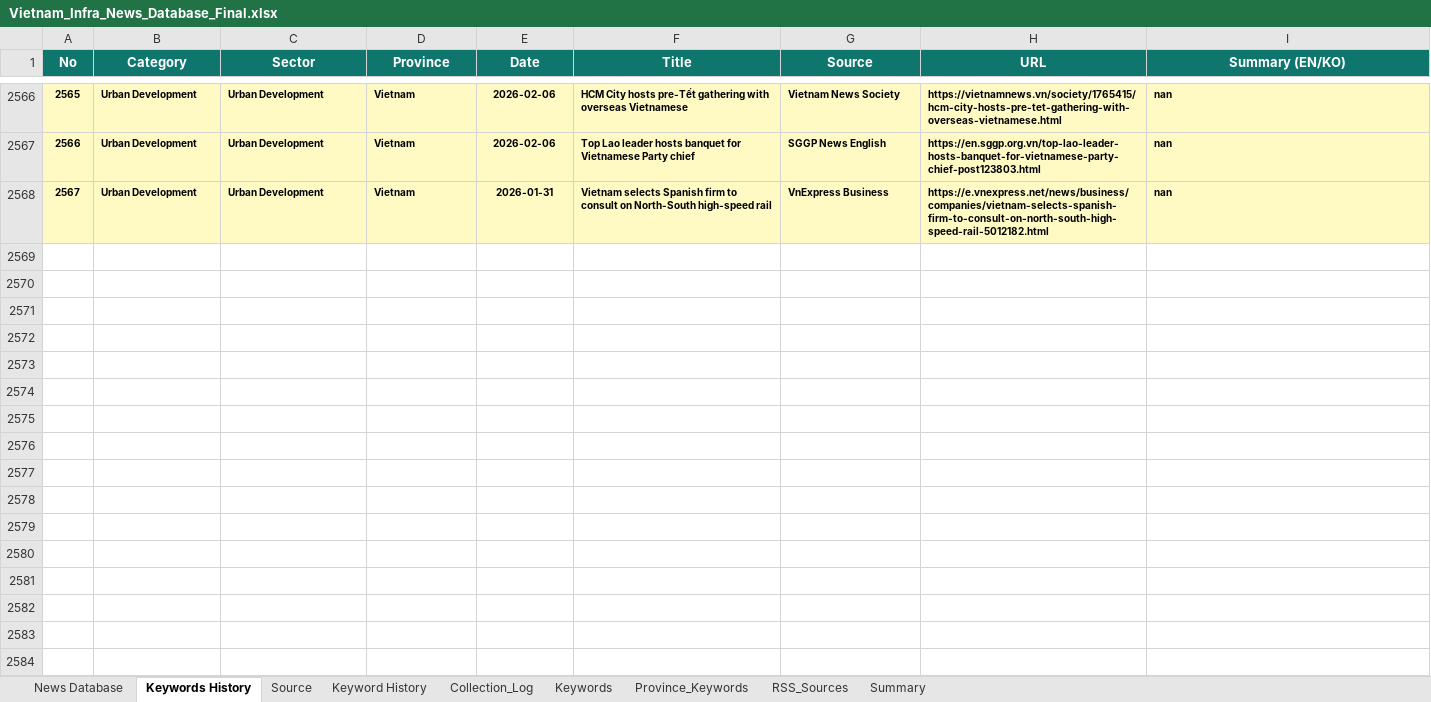
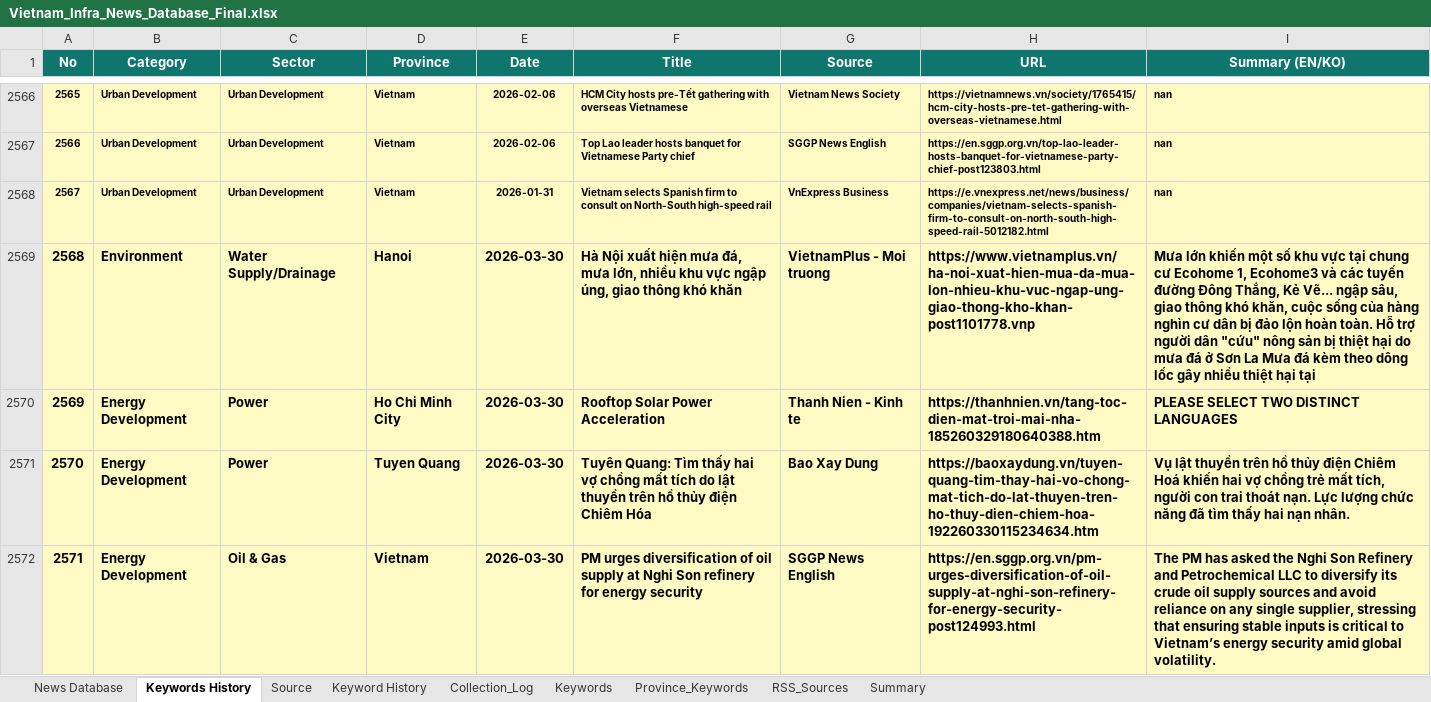
Before and after one commit to hms4792/vietnam-infra-news, an Excel workbook: data/database/Vietnam_Infra_News_Database_Final.xlsx, sheet Keywords History, drawn as a sheet; only a part is shown, gaps mark what is left out; values as stored, in another font and other column widths than the file's, no borders; the diff covers the shown part only; the diff names each change by its address in the sheet, - before the commit and + after, or states it on an @@ line.

```diff
--- a/data/database/Vietnam_Infra_News_Database_Final.xlsx (sheet Keywords History)
+++ b/data/database/Vietnam_Infra_News_Database_Final.xlsx (sheet Keywords History)
+row 2569: 2568 | Environment | Water Supply/Drainage | Hanoi | 2026-03-30 | Hà Nội xuất hiện mưa đá, mưa lớn, nhiều khu vực ngập úng, giao thông khó khăn | VietnamPlus - Moi truong | https://www.vietnamplus.vn/ha-noi-xuat-hien-mua-da-mua-lon-nhieu-khu-vuc-ngap-ung-giao-thong-kho-khan-post1101778.vnp | Mưa lớn khiến một số khu vực tại chung cư Ecohome 1, Ecohome3 và các tuyến đường Đông Thắng, Kẻ Vẽ... ngập sâu, giao thông khó khăn, cuộc sống của hàng nghìn cư dân bị đảo lộn hoàn toàn. Hỗ trợ người dân "cứu" nông sản bị thiệt hại do mưa đá ở Sơn La Mưa đá kèm theo dông lốc gây nhiều thiệt hại tại
+row 2570: 2569 | Energy Development | Power | Ho Chi Minh City | 2026-03-30 | Rooftop Solar Power Acceleration | Thanh Nien - Kinh te | https://thanhnien.vn/tang-toc-dien-mat-troi-mai-nha-185260329180640388.htm | PLEASE SELECT TWO DISTINCT LANGUAGES
+row 2571: 2570 | Energy Development | Power | Tuyen Quang | 2026-03-30 | Tuyên Quang: Tìm thấy hai vợ chồng mất tích do lật thuyền trên hồ thủy điện Chiêm Hóa | Bao Xay Dung | https://baoxaydung.vn/tuyen-quang-tim-thay-hai-vo-chong-mat-tich-do-lat-thuyen-tren-ho-thuy-dien-chiem-hoa-192260330115234634.htm | Vụ lật thuyền trên hồ thủy điện Chiêm Hoá khiến hai vợ chồng trẻ mất tích, người con trai thoát nạn. Lực lượng chức năng đã tìm thấy hai nạn nhân.
+row 2572: 2571 | Energy Development | Oil & Gas | Vietnam | 2026-03-30 | PM urges diversification of oil supply at Nghi Son refinery for energy security | SGGP News English | https://en.sggp.org.vn/pm-urges-diversification-of-oil-supply-at-nghi-son-refinery-for-energy-security-post124993.html | The PM has asked the Nghi Son Refinery and Petrochemical LLC to diversify its crude oil supply sources and avoid reliance on any single supplier, stressing that ensuring stable inputs is critical to Vietnam’s energy security amid global volatility.
```
Also changed, not shown: 4 added rows elsewhere in this sheet, sheet News Database, sheet RSS_Sources, sheet Source, sheet Summary, sheet Collection_Log, 2 other files.
